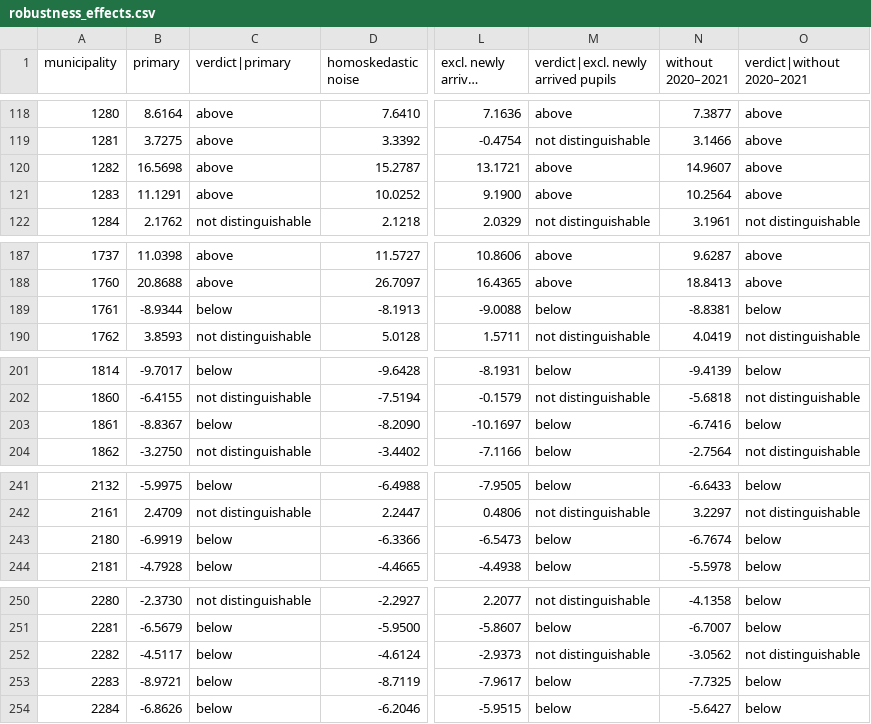
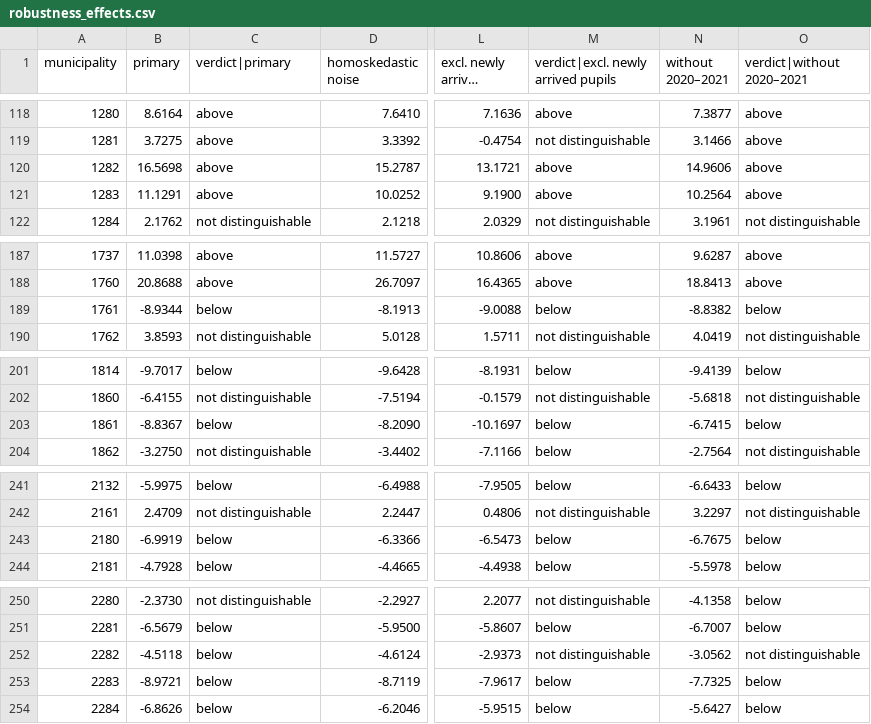
Before and after one commit to davka99/kommun-school-benchmark, a CSV file: reports/robustness_effects.csv, drawn as a sheet; only a part is shown, gaps mark what is left out; long unchanged cells end in …; the diff covers the shown part only; the diff names each change by its address in the sheet, - before the commit and + after, or states it on an @@ line.

```diff
--- a/reports/robustness_effects.csv
+++ b/reports/robustness_effects.csv
-N120 (without 2020–2021): 14.9607
+N120 (without 2020–2021): 14.9606
-N189 (without 2020–2021): -8.8381
+N189 (without 2020–2021): -8.8382
-N203 (without 2020–2021): -6.7416
+N203 (without 2020–2021): -6.7415
-N243 (without 2020–2021): -6.7674
+N243 (without 2020–2021): -6.7675
-B252 (primary): -4.5117
+B252 (primary): -4.5118
```
Also changed, not shown: 18 edited cells elsewhere in this file, reports/municipality_effects.csv, 8 other files.
